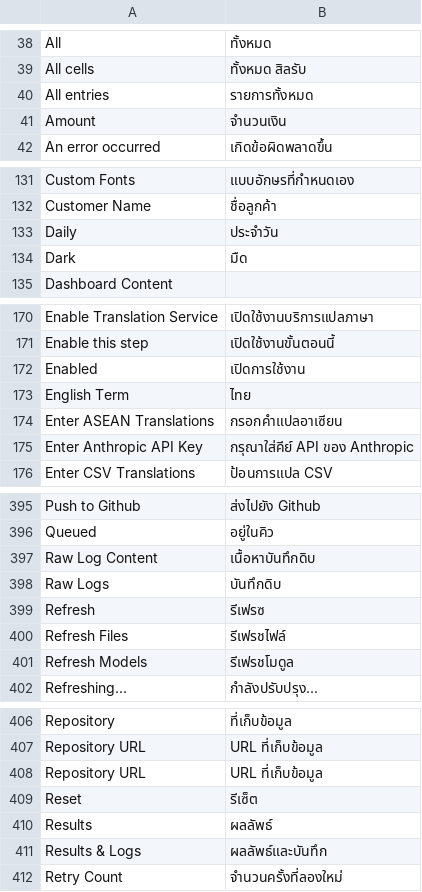
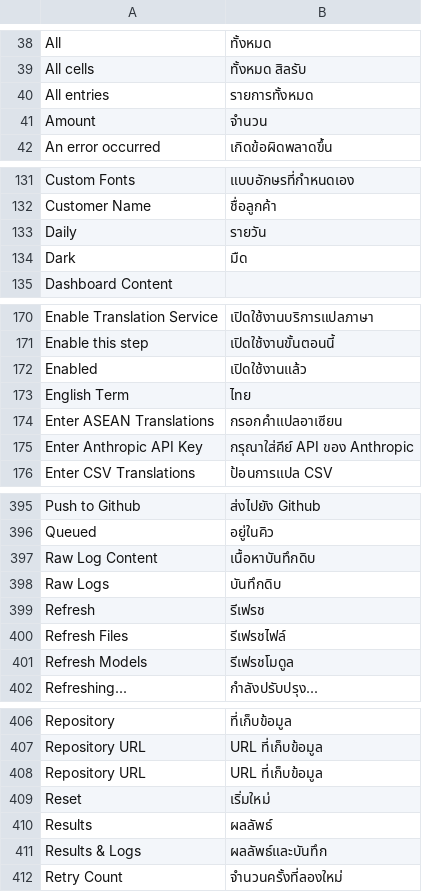
Before and after one commit to ManotLuijiu/translation_tools, a CSV file: translation_tools/translations/th.csv, drawn as a sheet; only a part is shown, gaps mark what is left out; the diff covers the shown part only.

```diff
--- a/translation_tools/translations/th.csv
+++ b/translation_tools/translations/th.csv
@@ -40,3 +40,3 @@ All cells,ทั้งหมด สิลรับ,
 All entries,รายการทั้งหมด,
-Amount,จำนวนเงิน,
+Amount,จำนวน,
 An error occurred,เกิดข้อผิดพลาดขึ้น,
@@ -132,3 +132,3 @@ Custom Fonts,แบบอักษรที่กำหนดเอง,
 Customer Name,ชื่อลูกค้า,
-Daily,ประจำวัน,
+Daily,รายวัน,
 Dark,มืด,
@@ -171,3 +171,3 @@ Enable Translation Service,เปิดใช้งานบริการแ
 Enable this step,เปิดใช้งานขั้นตอนนี้,
-Enabled,เปิดการใช้งาน,
+Enabled,เปิดใช้งานแล้ว,
 English Term,ไทย,
@@ -398,3 +398,3 @@ Raw Log Content,เนื้อหาบันทึกดิบ,
 Raw Logs,บันทึกดิบ,
-Refresh,รีเฟรซ,
+Refresh,รีเฟรช,
 Refresh Files,รีเฟรชไฟล์,
@@ -408,3 +408,3 @@ Repository URL,URL ที่เก็บข้อมูล,
 Repository URL,URL ที่เก็บข้อมูล,
-Reset,รีเซ็ต,
+Reset,เริ่มใหม่,
 Results,ผลลัพธ์,
```
Also changed, not shown: 2 edited cells elsewhere in this file, 13 other files.
